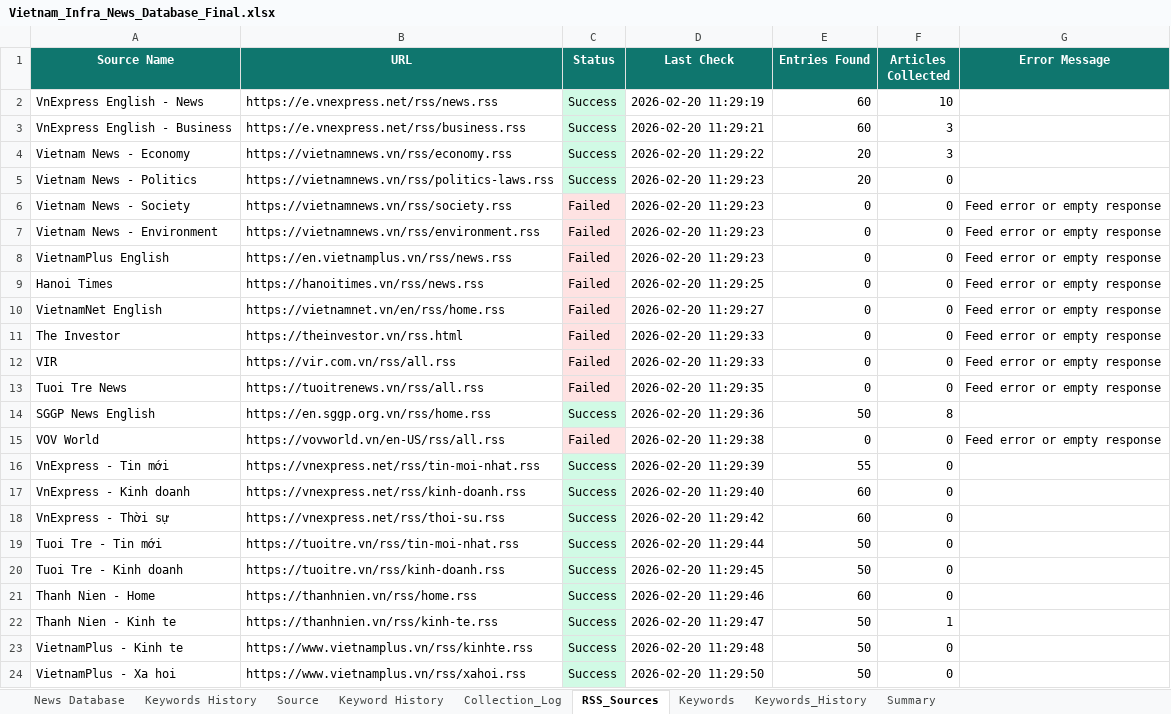
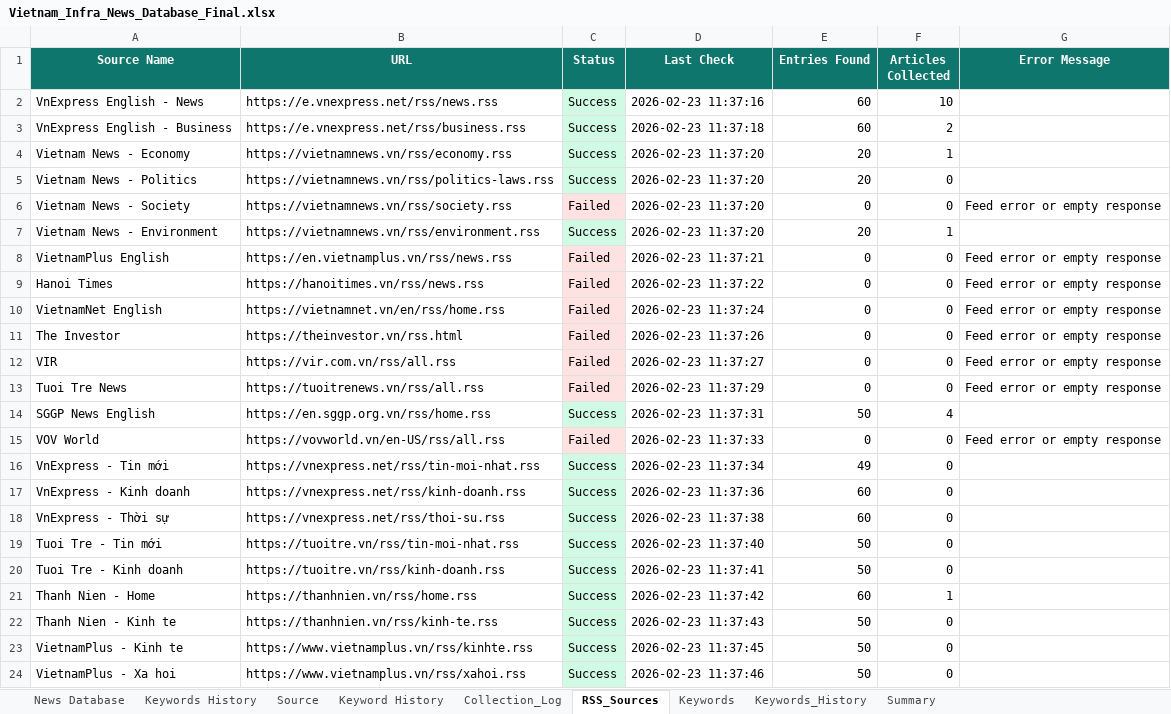
Before and after one commit to hms4792/vietnam-infra-news, an Excel workbook: data/database/Vietnam_Infra_News_Database_Final.xlsx, sheet RSS_Sources, drawn as a sheet; only a part is shown; values as stored, in another font and other column widths than the file's, no borders; the diff covers the shown part only; the diff names each change by its address in the sheet, - before the commit and + after, or states it on an @@ line.

```diff
--- a/data/database/Vietnam_Infra_News_Database_Final.xlsx (sheet RSS_Sources)
+++ b/data/database/Vietnam_Infra_News_Database_Final.xlsx (sheet RSS_Sources)
-D2 (Last Check): 2026-02-20 11:29:19
+D2 (Last Check): 2026-02-23 11:37:16
-D3 (Last Check): 2026-02-20 11:29:21
+D3 (Last Check): 2026-02-23 11:37:18
-F3 (Articles Collected): 3
+F3 (Articles Collected): 2
-D4 (Last Check): 2026-02-20 11:29:22
+D4 (Last Check): 2026-02-23 11:37:20
-F4 (Articles Collected): 3
+F4 (Articles Collected): 1
-D5:D7 (Last Check): 2026-02-20 11:29:23
+D5:D7 (Last Check): 2026-02-23 11:37:20
-C7 (Status): Failed
+C7 (Status): Success
-C7 fill: #FEE2E2
+C7 fill: #D1FAE5
-E7 (Entries Found): 0
+E7 (Entries Found): 20
-F7 (Articles Collected): 0
+F7 (Articles Collected): 1
-G7 (Error Message): Feed error or empty response
+G7 (Error Message): (empty)
-D8 (Last Check): 2026-02-20 11:29:23
+D8 (Last Check): 2026-02-23 11:37:21
-D9 (Last Check): 2026-02-20 11:29:25
+D9 (Last Check): 2026-02-23 11:37:22
-D10 (Last Check): 2026-02-20 11:29:27
+D10 (Last Check): 2026-02-23 11:37:24
-D11 (Last Check): 2026-02-20 11:29:33
+D11 (Last Check): 2026-02-23 11:37:26
-D12 (Last Check): 2026-02-20 11:29:33
+D12 (Last Check): 2026-02-23 11:37:27
-D13 (Last Check): 2026-02-20 11:29:35
+D13 (Last Check): 2026-02-23 11:37:29
-D14 (Last Check): 2026-02-20 11:29:36
+D14 (Last Check): 2026-02-23 11:37:31
-F14 (Articles Collected): 8
+F14 (Articles Collected): 4
-D15 (Last Check): 2026-02-20 11:29:38
+D15 (Last Check): 2026-02-23 11:37:33
-D16 (Last Check): 2026-02-20 11:29:39
+D16 (Last Check): 2026-02-23 11:37:34
-E16 (Entries Found): 55
+E16 (Entries Found): 49
-D17 (Last Check): 2026-02-20 11:29:40
+D17 (Last Check): 2026-02-23 11:37:36
-D18 (Last Check): 2026-02-20 11:29:42
+D18 (Last Check): 2026-02-23 11:37:38
-D19 (Last Check): 2026-02-20 11:29:44
+D19 (Last Check): 2026-02-23 11:37:40
-D20 (Last Check): 2026-02-20 11:29:45
+D20 (Last Check): 2026-02-23 11:37:41
-D21 (Last Check): 2026-02-20 11:29:46
+D21 (Last Check): 2026-02-23 11:37:42
-F21 (Articles Collected): 0
+F21 (Articles Collected): 1
-D22 (Last Check): 2026-02-20 11:29:47
+D22 (Last Check): 2026-02-23 11:37:43
-F22 (Articles Collected): 1
+F22 (Articles Collected): 0
-D23 (Last Check): 2026-02-20 11:29:48
+D23 (Last Check): 2026-02-23 11:37:45
-D24 (Last Check): 2026-02-20 11:29:50
+D24 (Last Check): 2026-02-23 11:37:46
```
Also changed, not shown: 18 edited cells elsewhere in this sheet, sheet News Database, sheet Keywords_History, sheet Collection_Log, sheet Summary.
